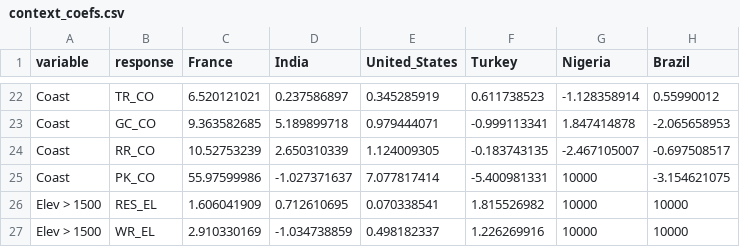
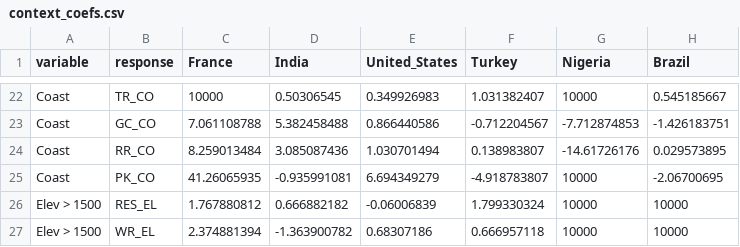
Before and after one commit to shivyucel/everyday_adaptation_paper, a CSV file: 0.7_plotting/data/context_coefs.csv, drawn as a sheet; only a part is shown, gaps mark what is left out; the diff covers the shown part only; the diff names each change by its address in the sheet, - before the commit and + after, or states it on an @@ line.

```diff
--- a/0.7_plotting/data/context_coefs.csv
+++ b/0.7_plotting/data/context_coefs.csv
-C22 (France): 6.520121021
+C22 (France): 10000
-D22 (India): 0.237586897
+D22 (India): 0.50306545
-E22 (United_States): 0.345285919
+E22 (United_States): 0.349926983
-F22 (Turkey): 0.611738523
+F22 (Turkey): 1.031382407
-G22 (Nigeria): -1.128358914
+G22 (Nigeria): 10000
-H22 (Brazil): 0.55990012
+H22 (Brazil): 0.545185667
-C23 (France): 9.363582685
+C23 (France): 7.061108788
-D23 (India): 5.189899718
+D23 (India): 5.382458488
-E23 (United_States): 0.979444071
+E23 (United_States): 0.866440586
-F23 (Turkey): -0.999113341
+F23 (Turkey): -0.712204567
-G23 (Nigeria): 1.847414878
+G23 (Nigeria): -7.712874853
-H23 (Brazil): -2.065658953
+H23 (Brazil): -1.426183751
-C24 (France): 10.52753239
+C24 (France): 8.259013484
-D24 (India): 2.650310339
+D24 (India): 3.085087436
-E24 (United_States): 1.124009305
+E24 (United_States): 1.030701494
-F24 (Turkey): -0.183743135
+F24 (Turkey): 0.138983807
-G24 (Nigeria): -2.467105007
+G24 (Nigeria): -14.61726176
-H24 (Brazil): -0.697508517
+H24 (Brazil): 0.029573895
-C25 (France): 55.97599986
+C25 (France): 41.26065935
-D25 (India): -1.027371637
+D25 (India): -0.935991081
-E25 (United_States): 7.077817414
+E25 (United_States): 6.694349279
-F25 (Turkey): -5.400981331
+F25 (Turkey): -4.918783807
-H25 (Brazil): -3.154621075
+H25 (Brazil): -2.06700695
-C26 (France): 1.606041909
+C26 (France): 1.767880812
-D26 (India): 0.712610695
+D26 (India): 0.666882182
-E26 (United_States): 0.070338541
+E26 (United_States): -0.06006839
-F26 (Turkey): 1.815526982
+F26 (Turkey): 1.799330324
-C27 (France): 2.910330169
+C27 (France): 2.374881394
-D27 (India): -1.034738859
+D27 (India): -1.363900782
-E27 (United_States): 0.498182337
+E27 (United_States): 0.68307186
-F27 (Turkey): 1.226269916
+F27 (Turkey): 0.666957118
```
Also changed, not shown: 133 edited cells elsewhere in this file, 0.7_plotting/data/china_coefs.csv, 0.7_plotting/data/climate_temporal_coefs.csv, 48 other files.
